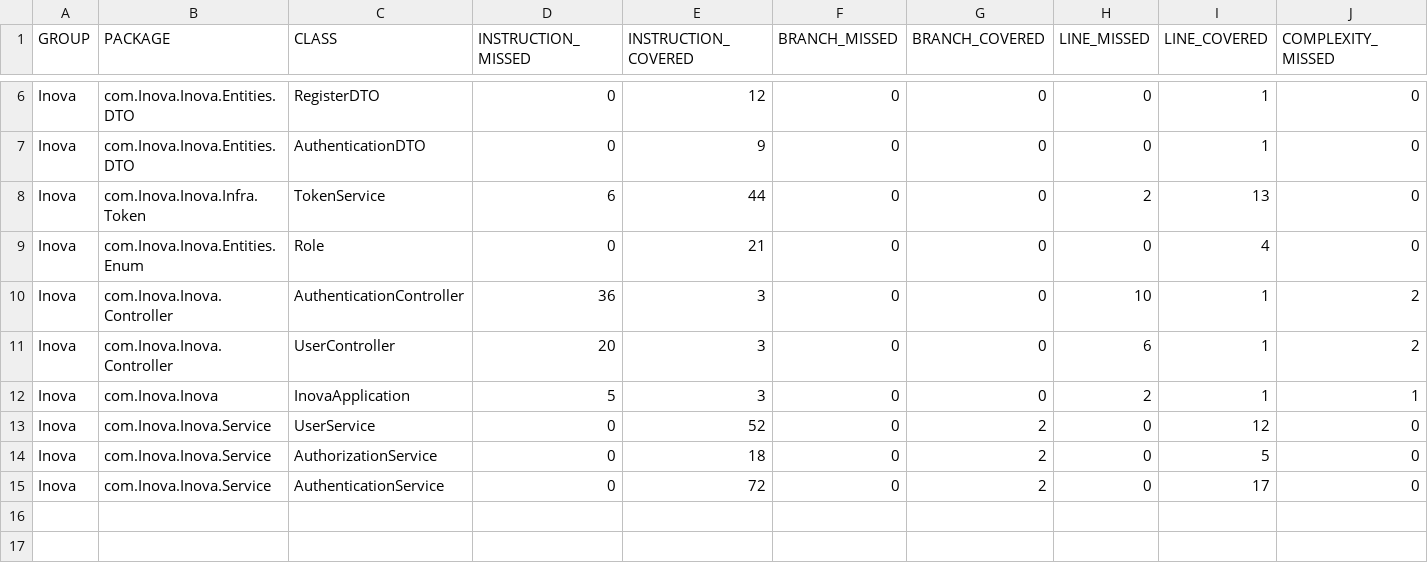
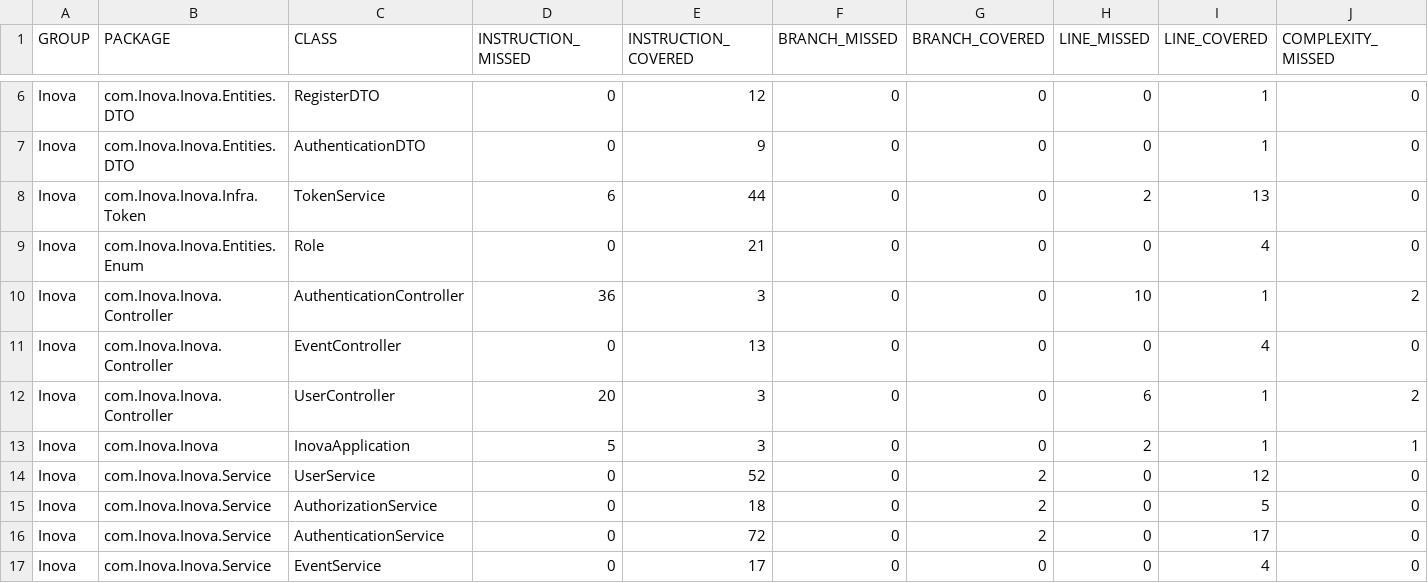
Before and after one commit to Vtormacs/Sistema-Inova-Empresa-Backend, a CSV file: Inova/target/site/jacoco/jacoco.csv, drawn as a sheet; only a part is shown, gaps mark what is left out; rows hold the shown columns only; the diff names each change by its address in the sheet, - before the commit and + after, or states it on an @@ line.

Commit message:
Criar Evento e Teste

```diff
--- a/Inova/target/site/jacoco/jacoco.csv
+++ b/Inova/target/site/jacoco/jacoco.csv
+row 11: Inova | com.Inova.Inova.Controller | EventController | 0 | 13 | 0 | 0 | 0 | 4 | 0
+row 17: Inova | com.Inova.Inova.Service | EventService | 0 | 17 | 0 | 0 | 0 | 4 | 0
```
Also changed, not shown: 48 other files.
